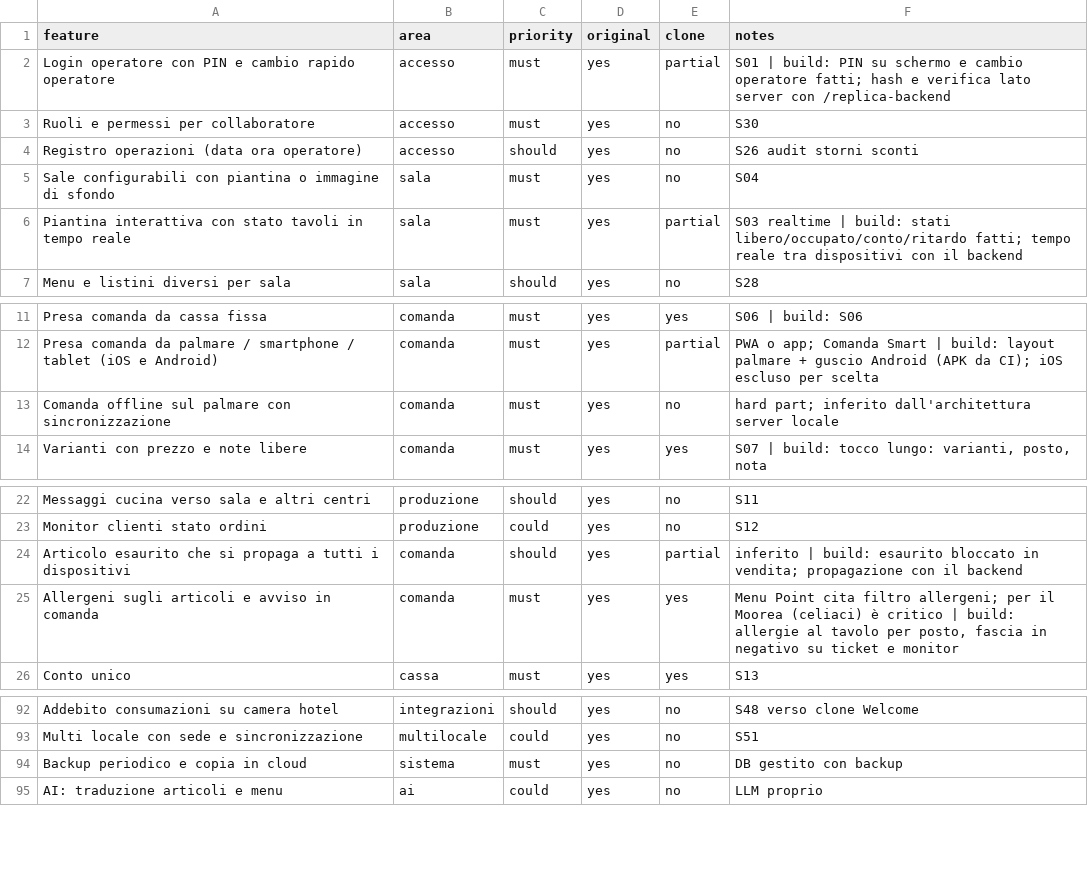
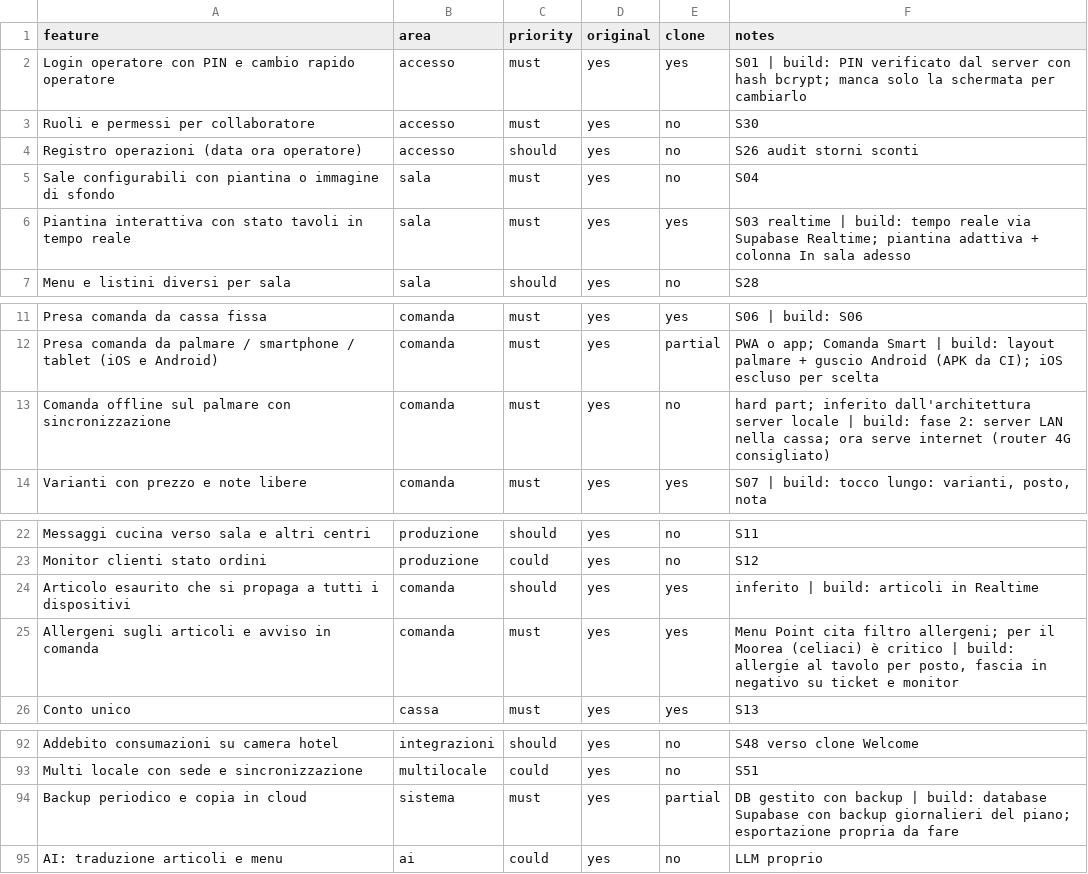
Before and after one commit to demarcobeniamino-debug/gestionalemoorea, a CSV file: replica/features.csv, drawn as a sheet; only a part is shown, gaps mark what is left out.

```diff
--- a/replica/features.csv
+++ b/replica/features.csv
@@ -1,3 +1,3 @@
 feature,area,priority,original,clone,notes
-Login operatore con PIN e cambio rapido operatore,accesso,must,yes,partial,S01 | build: PIN su schermo e cambio operatore fatti; hash e verifica lato server con /replica-backend
+Login operatore con PIN e cambio rapido operatore,accesso,must,yes,yes,S01 | build: PIN verificato dal server con hash bcrypt; manca solo la schermata per cambiarlo
 Ruoli e permessi per collaboratore,accesso,must,yes,no,S30
@@ -5,3 +5,3 @@ Registro operazioni (data ora operatore),accesso,should,yes,no,S26 audit storni
 Sale configurabili con piantina o immagine di sfondo,sala,must,yes,no,S04
-Piantina interattiva con stato tavoli in tempo reale,sala,must,yes,partial,S03 realtime | build: stati libero/occupato/conto/ritardo fatti; tempo reale tra dispositivi con il backend
+Piantina interattiva con stato tavoli in tempo reale,sala,must,yes,yes,S03 realtime | build: tempo reale via Supabase Realtime; piantina adattiva + colonna In sala adesso
 Menu e listini diversi per sala,sala,should,yes,no,S28
@@ -12,3 +12,3 @@ Presa comanda da cassa fissa,comanda,must,yes,yes,S06 | build: S06
 Presa comanda da palmare / smartphone / tablet (iOS e Android),comanda,must,yes,partial,PWA o app; Comanda Smart | build: layout palmare + guscio Android (APK da CI); iOS escluso per scelta
-Comanda offline sul palmare con sincronizzazione,comanda,must,yes,no,hard part; inferito dall'architettura server locale
+Comanda offline sul palmare con sincronizzazione,comanda,must,yes,no,hard part; inferito dall'architettura server locale | build: fase 2: server LAN nella cassa; ora serve internet (router 4G consigliato)
 Varianti con prezzo e note libere,comanda,must,yes,yes,"S07 | build: tocco lungo: varianti, posto, nota"
@@ -23,3 +23,3 @@ Messaggi cucina verso sala e altri centri,produzione,should,yes,no,S11
 Monitor clienti stato ordini,produzione,could,yes,no,S12
-Articolo esaurito che si propaga a tutti i dispositivi,comanda,should,yes,partial,inferito | build: esaurito bloccato in vendita; propagazione con il backend
+Articolo esaurito che si propaga a tutti i dispositivi,comanda,should,yes,yes,inferito | build: articoli in Realtime
 Allergeni sugli articoli e avviso in comanda,comanda,must,yes,yes,"Menu Point cita filtro allergeni; per il Moorea (celiaci) è critico | build: allergie al tavolo per posto, fascia in negativo su ticket e monitor"
@@ -93,3 +93,3 @@ Addebito consumazioni su camera hotel,integrazioni,should,yes,no,S48 verso clone
 Multi locale con sede e sincronizzazione,multilocale,could,yes,no,S51
-Backup periodico e copia in cloud,sistema,must,yes,no,DB gestito con backup
+Backup periodico e copia in cloud,sistema,must,yes,partial,DB gestito con backup | build: database Supabase con backup giornalieri del piano; esportazione propria da fare
 AI: traduzione articoli e menu,ai,could,yes,no,LLM proprio
```
Also changed, not shown: 40 other files.
